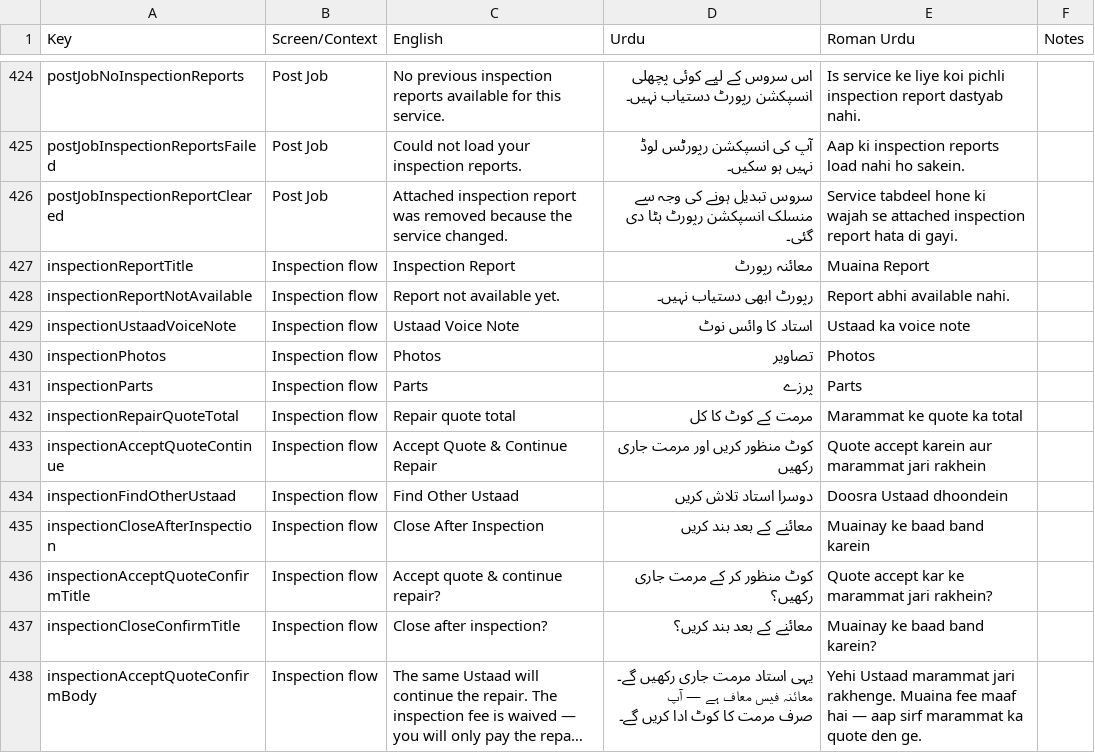
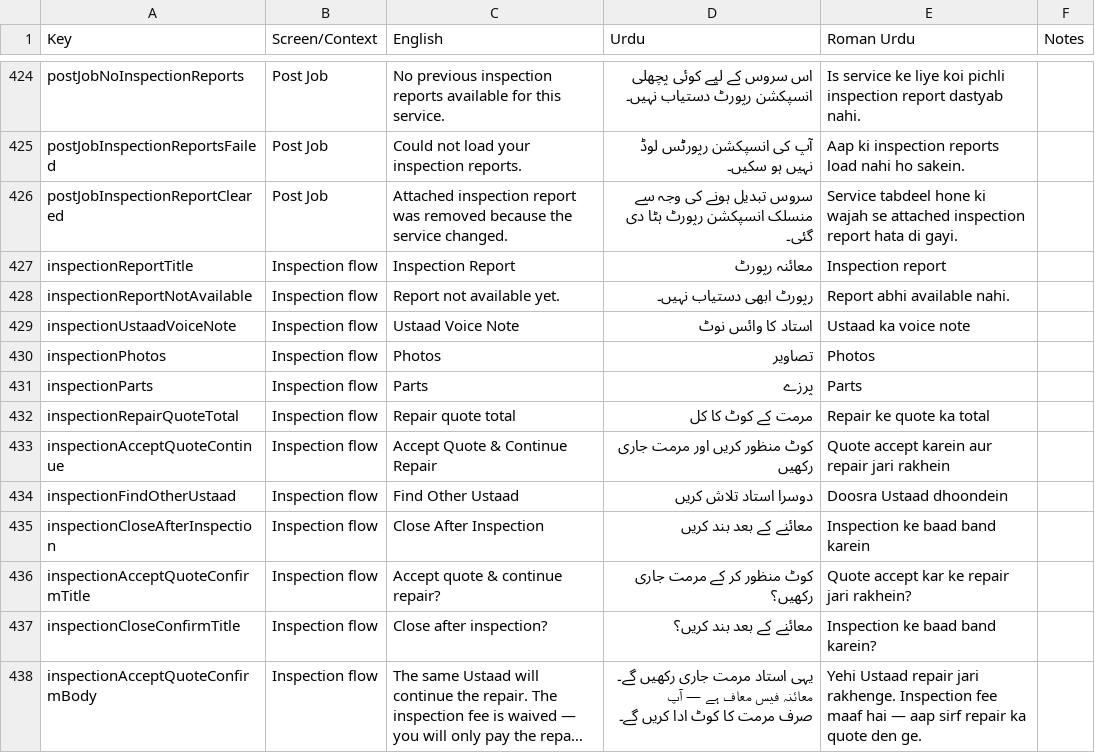
Before and after one commit to Monis-iqbal21/easyrepair, a CSV file: docs/handygo_translations.csv, drawn as a sheet; only a part is shown, gaps mark what is left out; long unchanged cells end in …; the diff covers the shown part only; the diff names each change by its address in the sheet, - before the commit and + after, or states it on an @@ line.

```diff
--- a/docs/handygo_translations.csv
+++ b/docs/handygo_translations.csv
-E427 (Roman Urdu): Muaina Report
+E427 (Roman Urdu): Inspection report
-E432 (Roman Urdu): Marammat ke quote ka total
+E432 (Roman Urdu): Repair ke quote ka total
-E433 (Roman Urdu): Quote accept karein aur marammat jari rakhein
+E433 (Roman Urdu): Quote accept karein aur repair jari rakhein
-E435 (Roman Urdu): Muainay ke baad band karein
+E435 (Roman Urdu): Inspection ke baad band karein
-E436 (Roman Urdu): Quote accept kar ke marammat jari rakhein?
+E436 (Roman Urdu): Quote accept kar ke repair jari rakhein?
-E437 (Roman Urdu): Muainay ke baad band karein?
+E437 (Roman Urdu): Inspection ke baad band karein?
-E438 (Roman Urdu): Yehi Ustaad marammat jari rakhenge. Muaina fee maaf hai — aap sirf marammat ka quote…
+E438 (Roman Urdu): Yehi Ustaad repair jari rakhenge. Inspection fee maaf hai — aap sirf repair ka quote…
```
Also changed, not shown: 78 edited cells elsewhere in this file, 3 other files.
